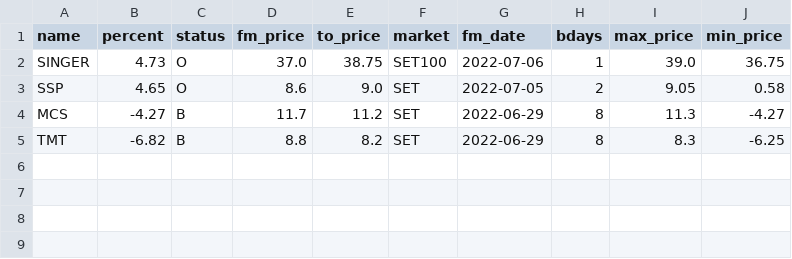
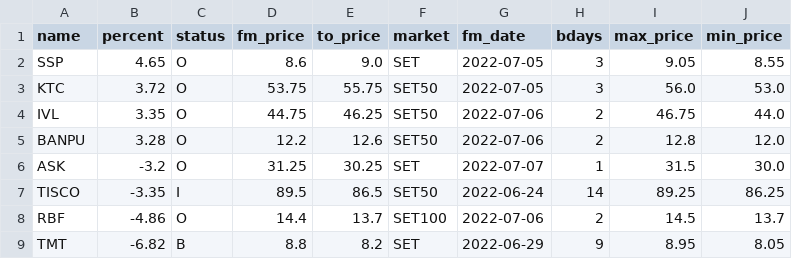
Before and after one commit to santimcs/A8, a CSV file: Data/daily-watch-list.csv, drawn as a sheet.

```diff
--- a/Data/daily-watch-list.csv
+++ b/Data/daily-watch-list.csv
@@ -1,5 +1,9 @@
 name,percent,status,fm_price,to_price,market,fm_date,bdays,max_price,min_price
-SINGER,4.73,O,37.0,38.75,SET100,2022-07-06,1,39.0,36.75
-SSP,4.65,O,8.6,9.0,SET,2022-07-05,2,9.05,0.58
-MCS,-4.27,B,11.7,11.2,SET,2022-06-29,8,11.3,-4.27
-TMT,-6.82,B,8.8,8.2,SET,2022-06-29,8,8.3,-6.25
+SSP,4.65,O,8.6,9.0,SET,2022-07-05,3,9.05,8.55
+KTC,3.72,O,53.75,55.75,SET50,2022-07-05,3,56.0,53.0
+IVL,3.35,O,44.75,46.25,SET50,2022-07-06,2,46.75,44.0
+BANPU,3.28,O,12.2,12.6,SET50,2022-07-06,2,12.8,12.0
+ASK,-3.2,O,31.25,30.25,SET,2022-07-07,1,31.5,30.0
+TISCO,-3.35,I,89.5,86.5,SET50,2022-06-24,14,89.25,86.25
+RBF,-4.86,O,14.4,13.7,SET100,2022-07-06,2,14.5,13.7
+TMT,-6.82,B,8.8,8.2,SET,2022-06-29,9,8.95,8.05
```
Also changed, not shown: Data/5-day-average.csv, Data/Yearly-Price-by-Name.csv, 45 other files.
